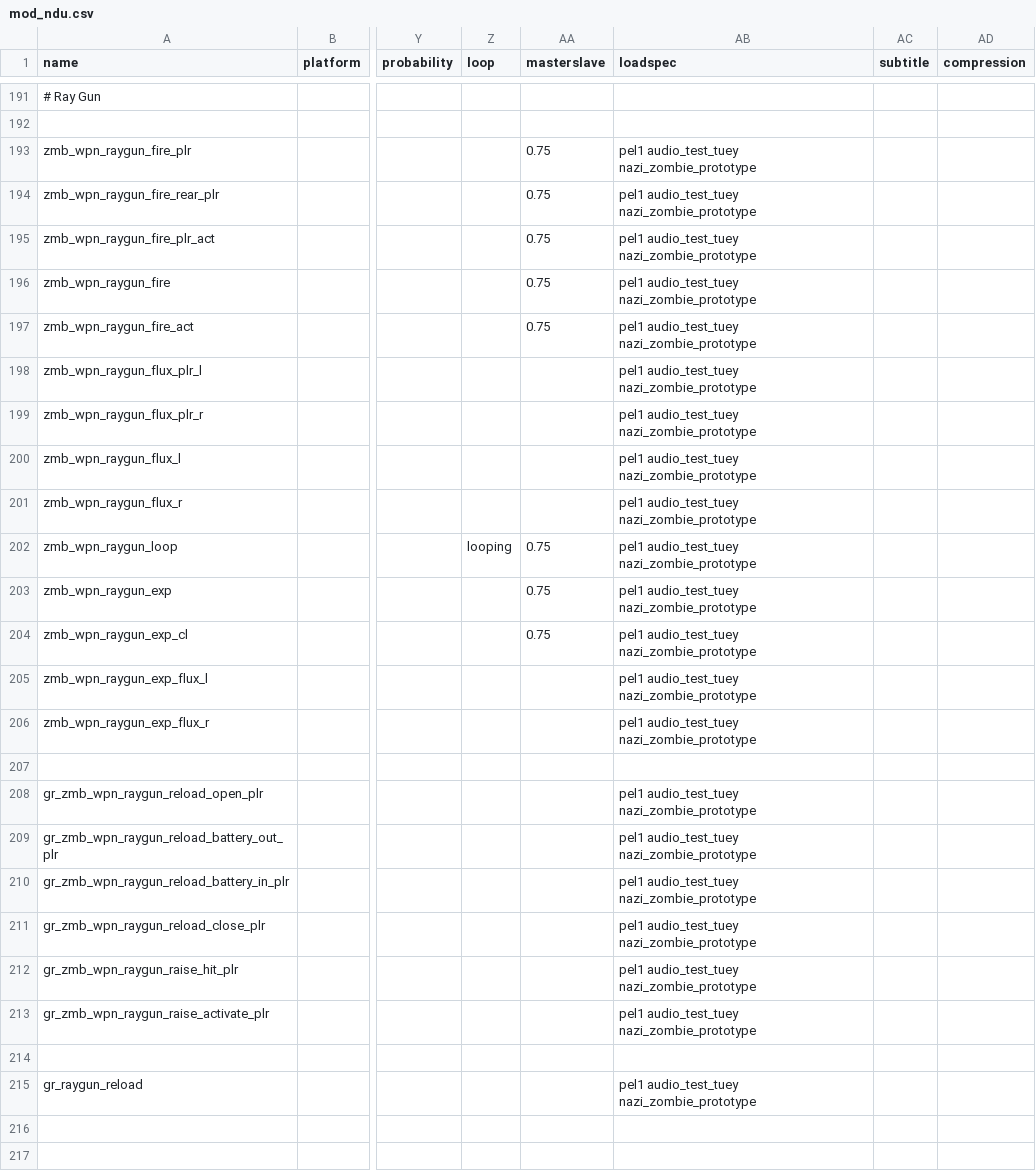
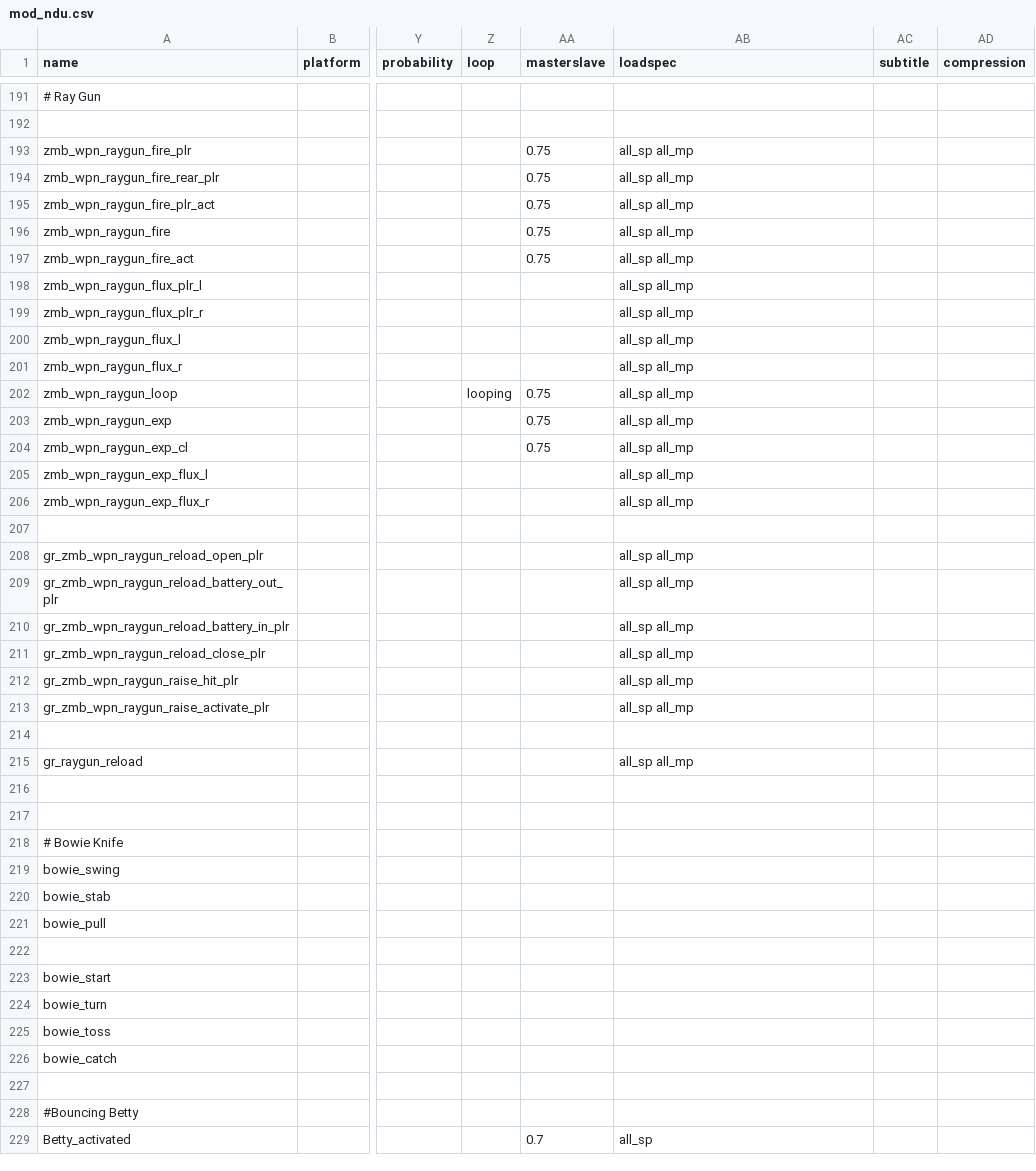
Before and after one commit to Keyware-Digital/NDU-Reloaded, a CSV file: soundaliases/mod_ndu.csv, drawn as a sheet; only a part is shown, gaps mark what is left out; the shorter side is filled out with more unchanged rows; the diff names each change by its address in the sheet, - before the commit and + after, or states it on an @@ line.

```diff
--- a/soundaliases/mod_ndu.csv
+++ b/soundaliases/mod_ndu.csv
-AB193:AB206 (loadspec): pel1 audio_test_tuey nazi_zombie_prototype
+AB193:AB206 (loadspec): all_sp all_mp
-AB208:AB213 (loadspec): pel1 audio_test_tuey nazi_zombie_prototype
+AB208:AB213 (loadspec): all_sp all_mp
-AB215 (loadspec): pel1 audio_test_tuey nazi_zombie_prototype
+AB215 (loadspec): all_sp all_mp
```
Also changed, not shown: mod.csv, 15 other files.
